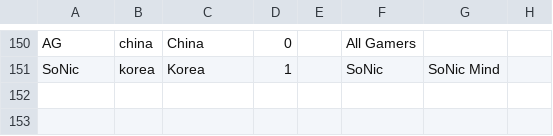
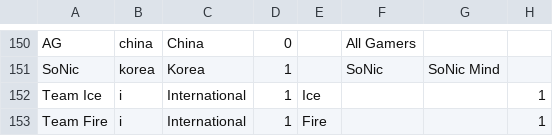
Before and after one commit to acidel/lolclash, a CSV file: migrations/team.csv, drawn as a sheet; only a part is shown, gaps mark what is left out; the diff names each change by its address in the sheet, - before the commit and + after, or states it on an @@ line.

```diff
--- a/migrations/team.csv
+++ b/migrations/team.csv
+row 152: Team Ice | i | International | 1 | Ice |  |  | 1
+row 153: Team Fire | i | International | 1 | Fire |  |  | 1
```
Also changed, not shown: migrations/testdata.csv, migrations/tourney.csv, 24 other files.
